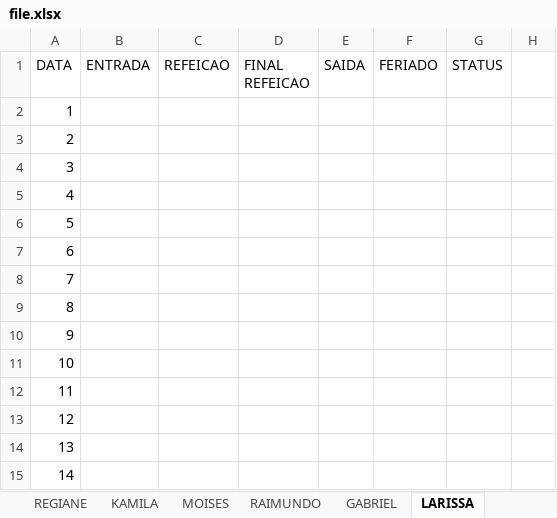
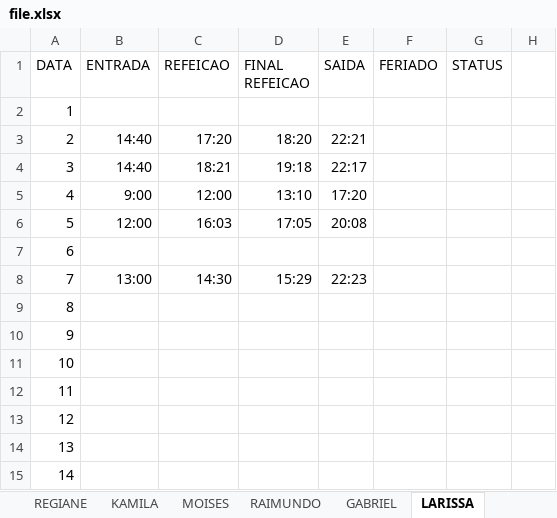
Before and after one commit to 888-coding/ponto-edit, an Excel workbook: file.xlsx, sheet LARISSA, drawn as a sheet; only a part is shown; values as stored, in another font and other column widths than the file's, no borders; the diff names each change by its address in the sheet, - before the commit and + after, or states it on an @@ line.

```diff
--- a/file.xlsx (sheet LARISSA)
+++ b/file.xlsx (sheet LARISSA)
-B3:B4 (ENTRADA): (empty)
+B3:B4 (ENTRADA): 14:40
-C3 (REFEICAO): (empty)
+C3 (REFEICAO): 17:20
-D3 (FINAL REFEICAO): (empty)
+D3 (FINAL REFEICAO): 18:20
-E3 (SAIDA): (empty)
+E3 (SAIDA): 22:21
-C4 (REFEICAO): (empty)
+C4 (REFEICAO): 18:21
-D4 (FINAL REFEICAO): (empty)
+D4 (FINAL REFEICAO): 19:18
-E4 (SAIDA): (empty)
+E4 (SAIDA): 22:17
-B5 (ENTRADA): (empty)
+B5 (ENTRADA): 9:00
-C5 (REFEICAO): (empty)
+C5 (REFEICAO): 12:00
-D5 (FINAL REFEICAO): (empty)
+D5 (FINAL REFEICAO): 13:10
-E5 (SAIDA): (empty)
+E5 (SAIDA): 17:20
-B6 (ENTRADA): (empty)
+B6 (ENTRADA): 12:00
-C6 (REFEICAO): (empty)
+C6 (REFEICAO): 16:03
-D6 (FINAL REFEICAO): (empty)
+D6 (FINAL REFEICAO): 17:05
-E6 (SAIDA): (empty)
+E6 (SAIDA): 20:08
-B8 (ENTRADA): (empty)
+B8 (ENTRADA): 13:00
-C8 (REFEICAO): (empty)
+C8 (REFEICAO): 14:30
-D8 (FINAL REFEICAO): (empty)
+D8 (FINAL REFEICAO): 15:29
-E8 (SAIDA): (empty)
+E8 (SAIDA): 22:23
```
Also changed, not shown: 1 other file.
